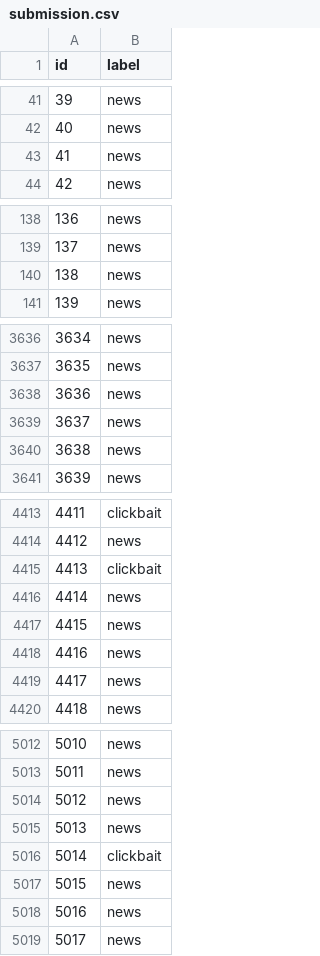
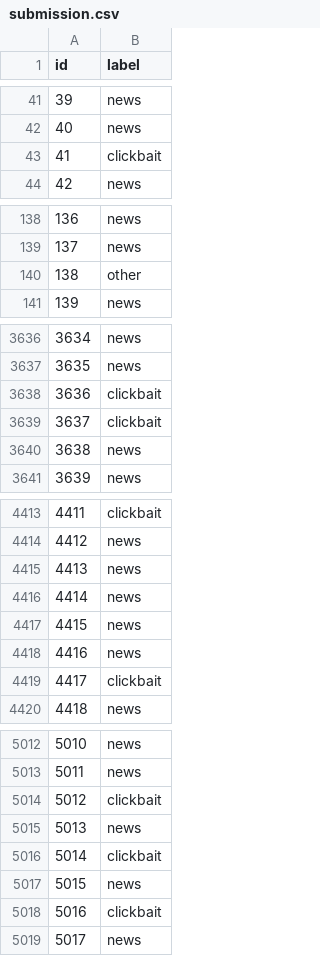
Before and after one commit to labdmitriy/dl_in_nlp, a CSV file: workshop_4/notebooks/submission.csv, drawn as a sheet; only a part is shown, gaps mark what is left out; the diff covers the shown part only.

```diff
--- a/workshop_4/notebooks/submission.csv
+++ b/workshop_4/notebooks/submission.csv
@@ -42,3 +42,3 @@ id,label
 40,news
-41,news
+41,clickbait
 42,news
@@ -139,3 +139,3 @@ id,label
 137,news
-138,news
+138,other
 139,news
@@ -3637,4 +3637,4 @@ id,label
 3635,news
-3636,news
-3637,news
+3636,clickbait
+3637,clickbait
 3638,news
@@ -4414,3 +4414,3 @@ id,label
 4412,news
-4413,clickbait
+4413,news
 4414,news
@@ -4418,3 +4418,3 @@ id,label
 4416,news
-4417,news
+4417,clickbait
 4418,news
@@ -5013,3 +5013,3 @@ id,label
 5011,news
-5012,news
+5012,clickbait
 5013,news
@@ -5017,3 +5017,3 @@ id,label
 5015,news
-5016,news
+5016,clickbait
 5017,news
```
Also changed, not shown: 99 edited cells elsewhere in this file, 4 other files.
